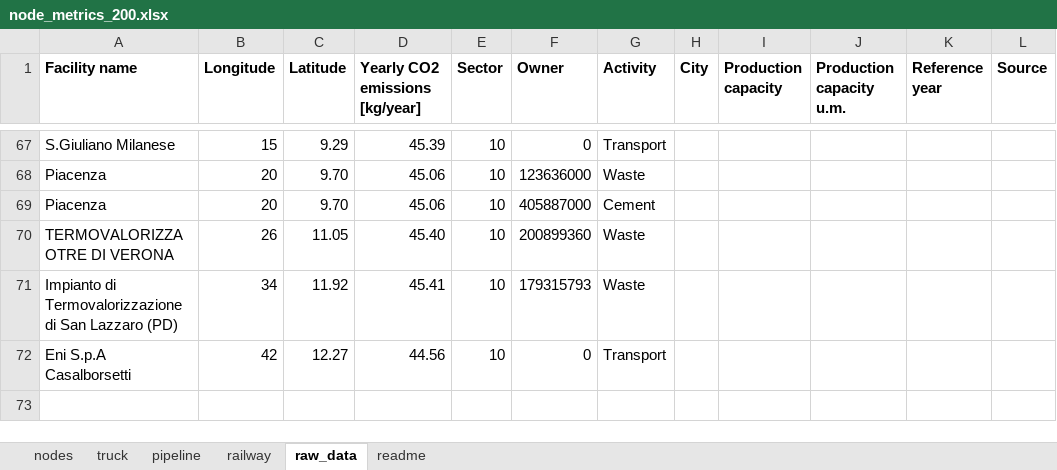
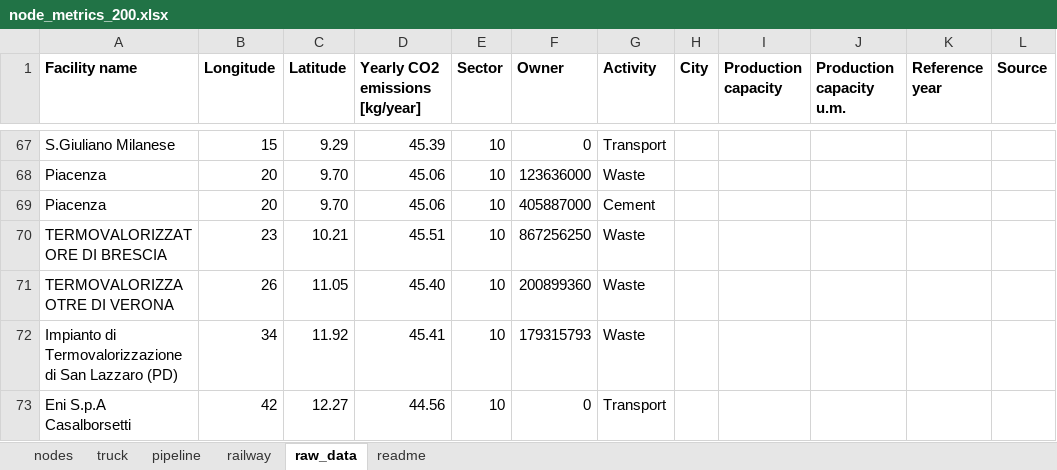
Before and after one commit to lucabert01/AdOpT-NET0_luca, an Excel workbook: southern_europe/italy_data/geographical_feature/node_metrics_200.xlsx, sheet raw_data, drawn as a sheet; only a part is shown, gaps mark what is left out; values as stored, in another font and other column widths than the file's, no borders; the diff names each change by its address in the sheet, - before the commit and + after, or states it on an @@ line.

```diff
--- a/southern_europe/italy_data/geographical_feature/node_metrics_200.xlsx (sheet raw_data)
+++ b/southern_europe/italy_data/geographical_feature/node_metrics_200.xlsx (sheet raw_data)
+row 70: TERMOVALORIZZATORE DI BRESCIA | 23 | 10.21 | 45.51 | 10 | 867256250 | Waste
```
Also changed, not shown: sheet truck.
